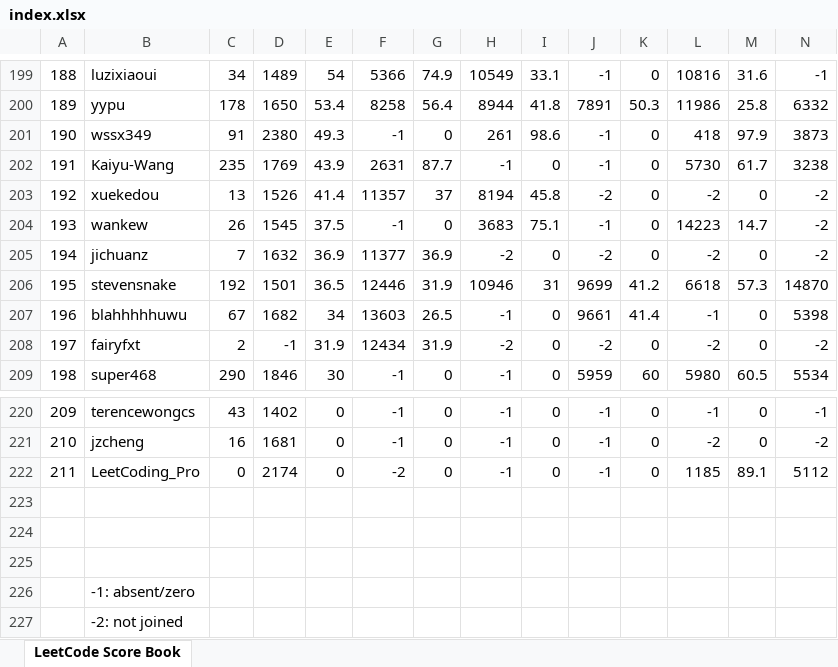
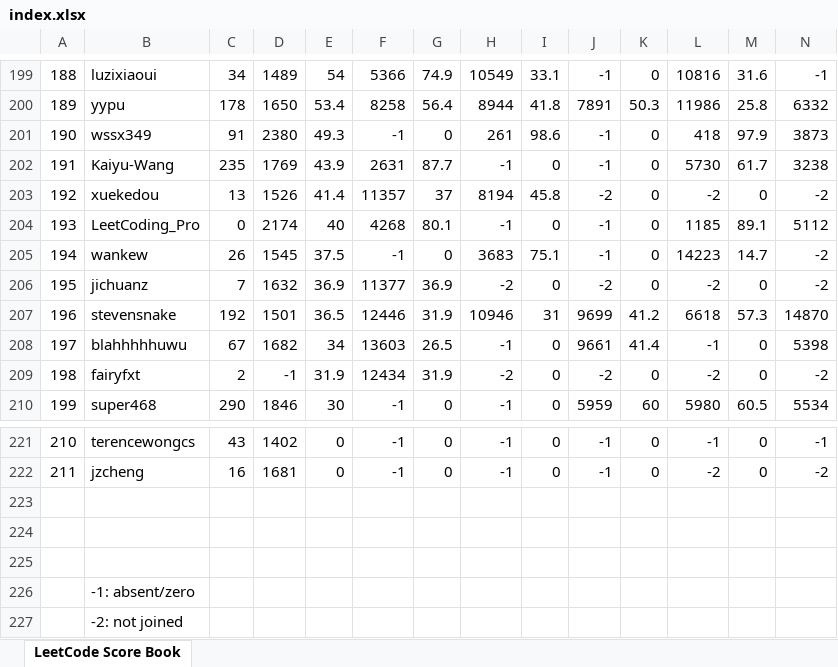
Before and after one commit to wisdompeak/lc-score-board, an Excel workbook: generateEXCEL/index.xlsx, sheet LeetCode Score Book, drawn as a sheet; only a part is shown, gaps mark what is left out; values as stored, in another font and other column widths than the file's, no cell formats; removed rows and columns are numbered as before the commit, all else as after; rows hold the shown columns only; the diff names each change by its address in the sheet, - before the commit and + after, or states it on an @@ line.

```diff
--- a/generateEXCEL/index.xlsx (sheet LeetCode Score Book)
+++ b/generateEXCEL/index.xlsx (sheet LeetCode Score Book)
+row 204: 193 | LeetCoding_Pro | 0 | 2174 | 40 | 4268 | 80.1 | -1 | 0 | -1 | 0 | 1185 | 89.1 | 5112
@@ column A renumbered between rows 205 and 222 @@
-row 222: 211 | LeetCoding_Pro | 0 | 2174 | 0 | -2 | 0 | -1 | 0 | -1 | 0 | 1185 | 89.1 | 5112
```
Also changed, not shown: cell formats, 5 other files.
